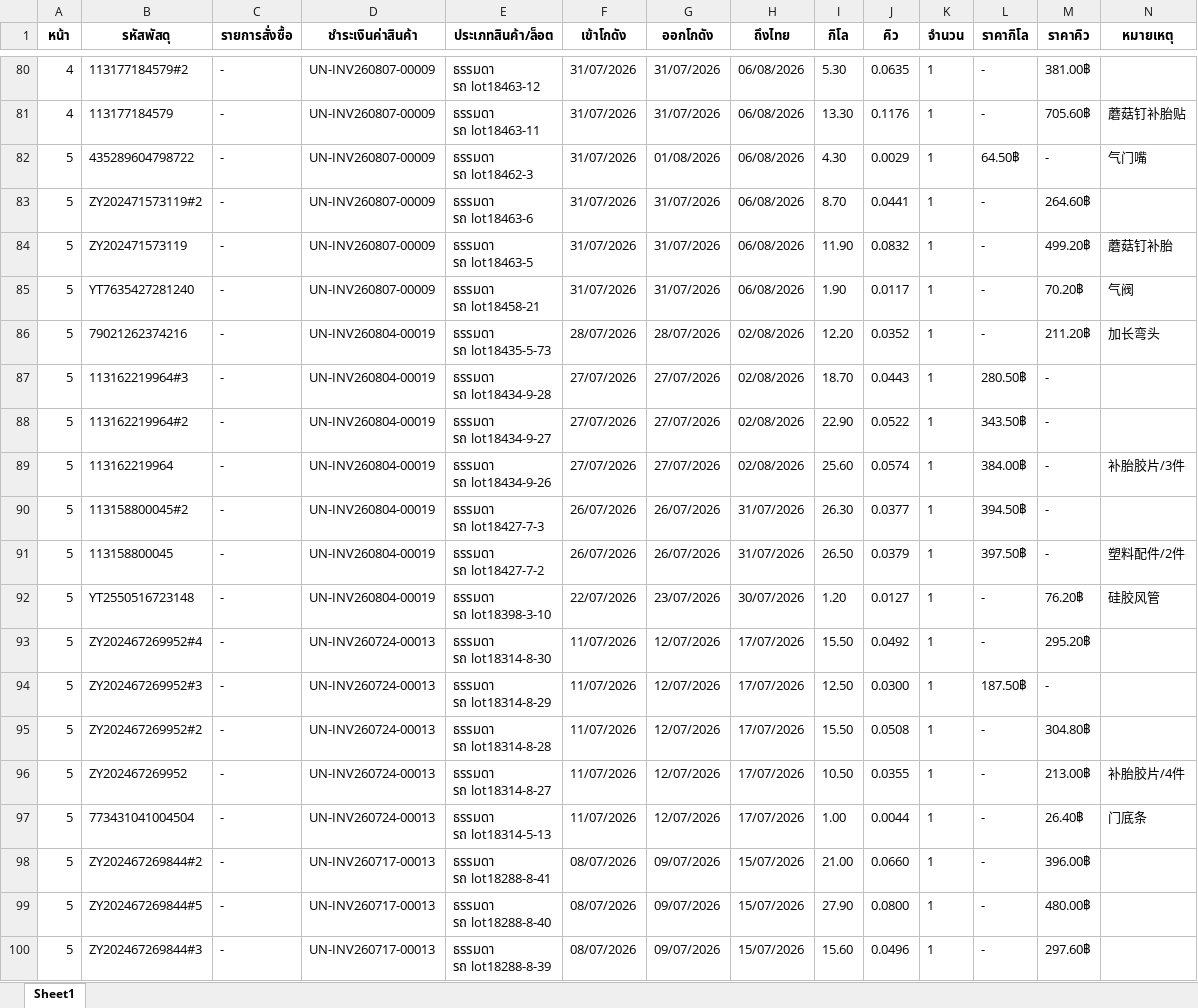
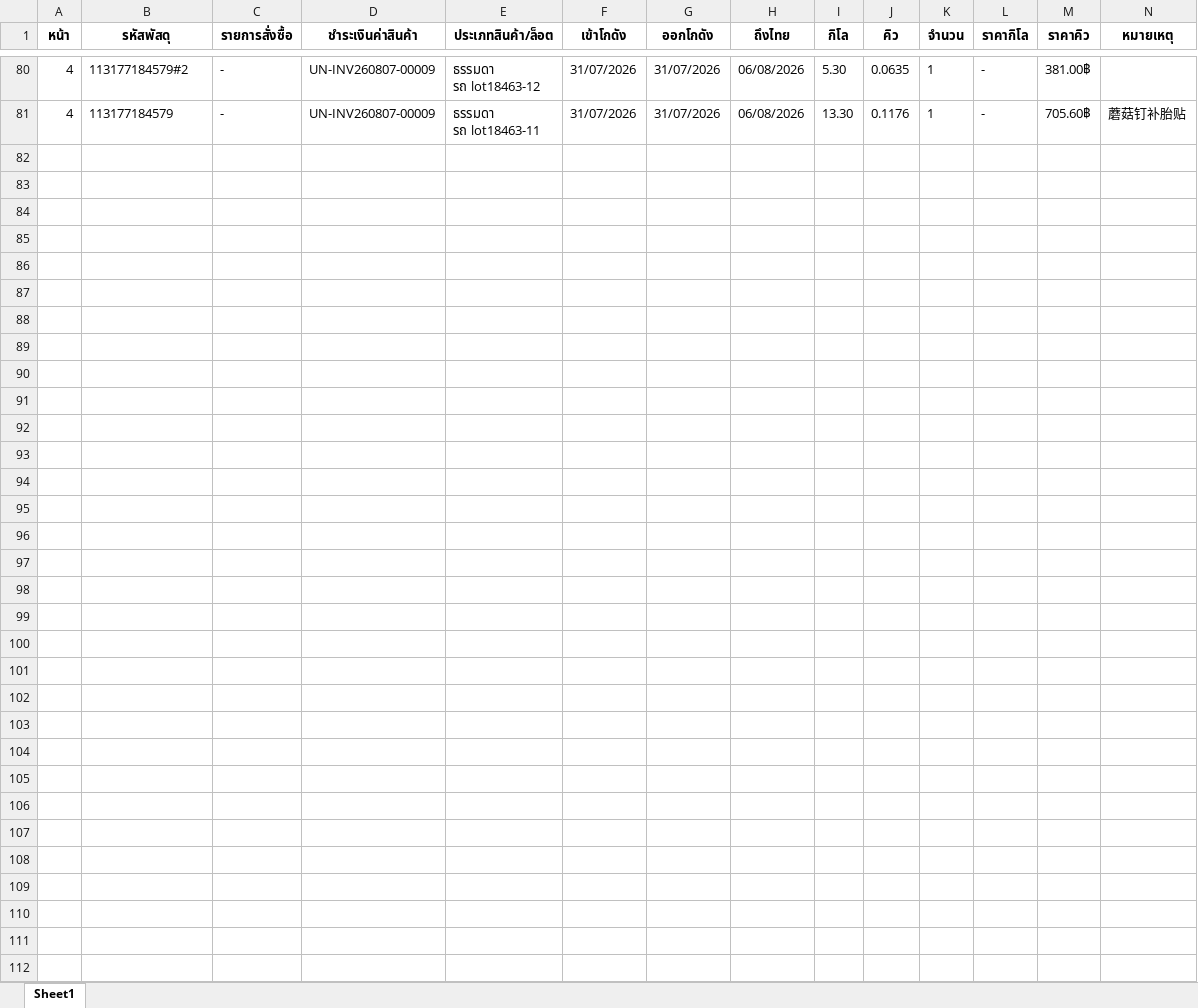
Before and after one commit to pet1486-sys/titan-shipping-uneedcargo, an Excel workbook: cargo_packages_p1-5.xlsx, sheet Sheet1, drawn as a sheet; only a part is shown, gaps mark what is left out; values as stored, in another font and other column widths than the file's, no borders; ↵ is a line break in a cell; the diff covers the shown part only; the diff names each change by its address in the sheet, - before the commit and + after, or states it on an @@ line.

```diff
--- a/cargo_packages_p1-5.xlsx (sheet Sheet1)
+++ b/cargo_packages_p1-5.xlsx (sheet Sheet1)
-row 82: 5 | 435289604798722 | - | UN-INV260807-00009 | ธรรมดา ↵ รถ lot18462-3 | 31/07/2026 | 01/08/2026 | 06/08/2026 | 4.30 | 0.0029 | 1 | 64.50฿ | - | 气门嘴
-row 83: 5 | ZY202471573119#2 | - | UN-INV260807-00009 | ธรรมดา ↵ รถ lot18463-6 | 31/07/2026 | 31/07/2026 | 06/08/2026 | 8.70 | 0.0441 | 1 | - | 264.60฿
-row 84: 5 | ZY202471573119 | - | UN-INV260807-00009 | ธรรมดา ↵ รถ lot18463-5 | 31/07/2026 | 31/07/2026 | 06/08/2026 | 11.90 | 0.0832 | 1 | - | 499.20฿ | 蘑菇钉补胎
-row 85: 5 | YT7635427281240 | - | UN-INV260807-00009 | ธรรมดา ↵ รถ lot18458-21 | 31/07/2026 | 31/07/2026 | 06/08/2026 | 1.90 | 0.0117 | 1 | - | 70.20฿ | 气阀
-row 86: 5 | 79021262374216 | - | UN-INV260804-00019 | ธรรมดา ↵ รถ lot18435-5-73 | 28/07/2026 | 28/07/2026 | 02/08/2026 | 12.20 | 0.0352 | 1 | - | 211.20฿ | 加长弯头
-row 87: 5 | 113162219964#3 | - | UN-INV260804-00019 | ธรรมดา ↵ รถ lot18434-9-28 | 27/07/2026 | 27/07/2026 | 02/08/2026 | 18.70 | 0.0443 | 1 | 280.50฿ | -
-row 88: 5 | 113162219964#2 | - | UN-INV260804-00019 | ธรรมดา ↵ รถ lot18434-9-27 | 27/07/2026 | 27/07/2026 | 02/08/2026 | 22.90 | 0.0522 | 1 | 343.50฿ | -
-row 89: 5 | 113162219964 | - | UN-INV260804-00019 | ธรรมดา ↵ รถ lot18434-9-26 | 27/07/2026 | 27/07/2026 | 02/08/2026 | 25.60 | 0.0574 | 1 | 384.00฿ | - | 补胎胶片/3件
-row 90: 5 | 113158800045#2 | - | UN-INV260804-00019 | ธรรมดา ↵ รถ lot18427-7-3 | 26/07/2026 | 26/07/2026 | 31/07/2026 | 26.30 | 0.0377 | 1 | 394.50฿ | -
-row 91: 5 | 113158800045 | - | UN-INV260804-00019 | ธรรมดา ↵ รถ lot18427-7-2 | 26/07/2026 | 26/07/2026 | 31/07/2026 | 26.50 | 0.0379 | 1 | 397.50฿ | - | 塑料配件/2件
-row 92: 5 | YT2550516723148 | - | UN-INV260804-00019 | ธรรมดา ↵ รถ lot18398-3-10 | 22/07/2026 | 23/07/2026 | 30/07/2026 | 1.20 | 0.0127 | 1 | - | 76.20฿ | 硅胶风管
-row 93: 5 | ZY202467269952#4 | - | UN-INV260724-00013 | ธรรมดา ↵ รถ lot18314-8-30 | 11/07/2026 | 12/07/2026 | 17/07/2026 | 15.50 | 0.0492 | 1 | - | 295.20฿
-row 94: 5 | ZY202467269952#3 | - | UN-INV260724-00013 | ธรรมดา ↵ รถ lot18314-8-29 | 11/07/2026 | 12/07/2026 | 17/07/2026 | 12.50 | 0.0300 | 1 | 187.50฿ | -
-row 95: 5 | ZY202467269952#2 | - | UN-INV260724-00013 | ธรรมดา ↵ รถ lot18314-8-28 | 11/07/2026 | 12/07/2026 | 17/07/2026 | 15.50 | 0.0508 | 1 | - | 304.80฿
-row 96: 5 | ZY202467269952 | - | UN-INV260724-00013 | ธรรมดา ↵ รถ lot18314-8-27 | 11/07/2026 | 12/07/2026 | 17/07/2026 | 10.50 | 0.0355 | 1 | - | 213.00฿ | 补胎胶片/4件
-row 97: 5 | 773431041004504 | - | UN-INV260724-00013 | ธรรมดา ↵ รถ lot18314-5-13 | 11/07/2026 | 12/07/2026 | 17/07/2026 | 1.00 | 0.0044 | 1 | - | 26.40฿ | 门底条
-row 98: 5 | ZY202467269844#2 | - | UN-INV260717-00013 | ธรรมดา ↵ รถ lot18288-8-41 | 08/07/2026 | 09/07/2026 | 15/07/2026 | 21.00 | 0.0660 | 1 | - | 396.00฿
-row 99: 5 | ZY202467269844#5 | - | UN-INV260717-00013 | ธรรมดา ↵ รถ lot18288-8-40 | 08/07/2026 | 09/07/2026 | 15/07/2026 | 27.90 | 0.0800 | 1 | - | 480.00฿
-row 100: 5 | ZY202467269844#3 | - | UN-INV260717-00013 | ธรรมดา ↵ รถ lot18288-8-39 | 08/07/2026 | 09/07/2026 | 15/07/2026 | 15.60 | 0.0496 | 1 | - | 297.60฿
```
Also changed, not shown: 1 removed row and 1 edited cell elsewhere in this sheet.
